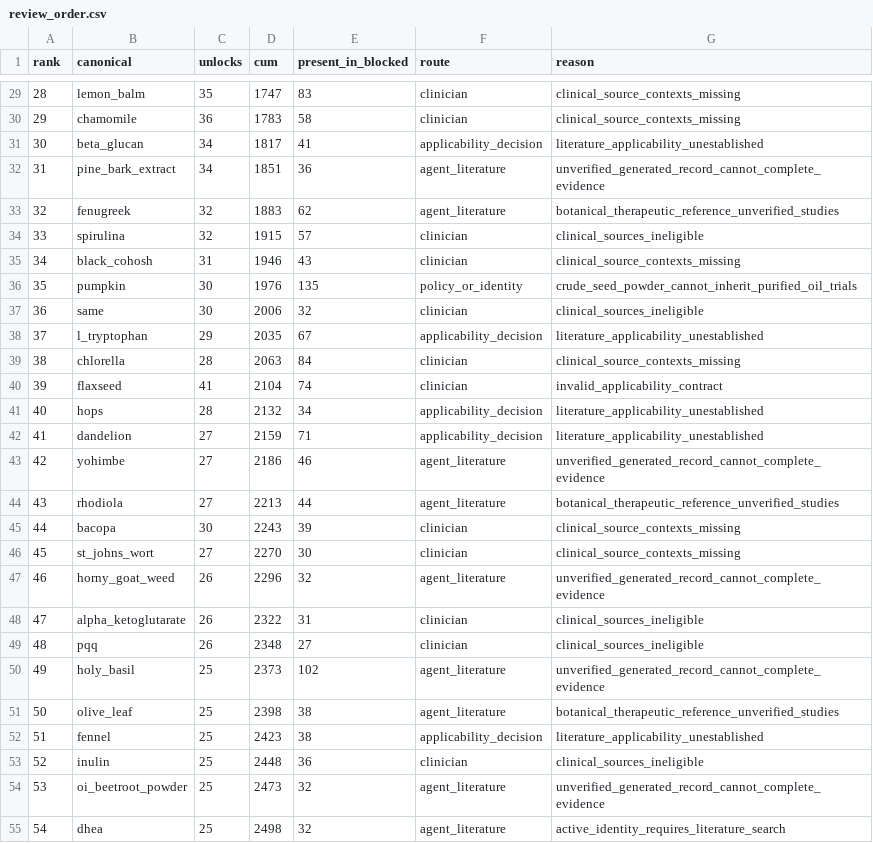
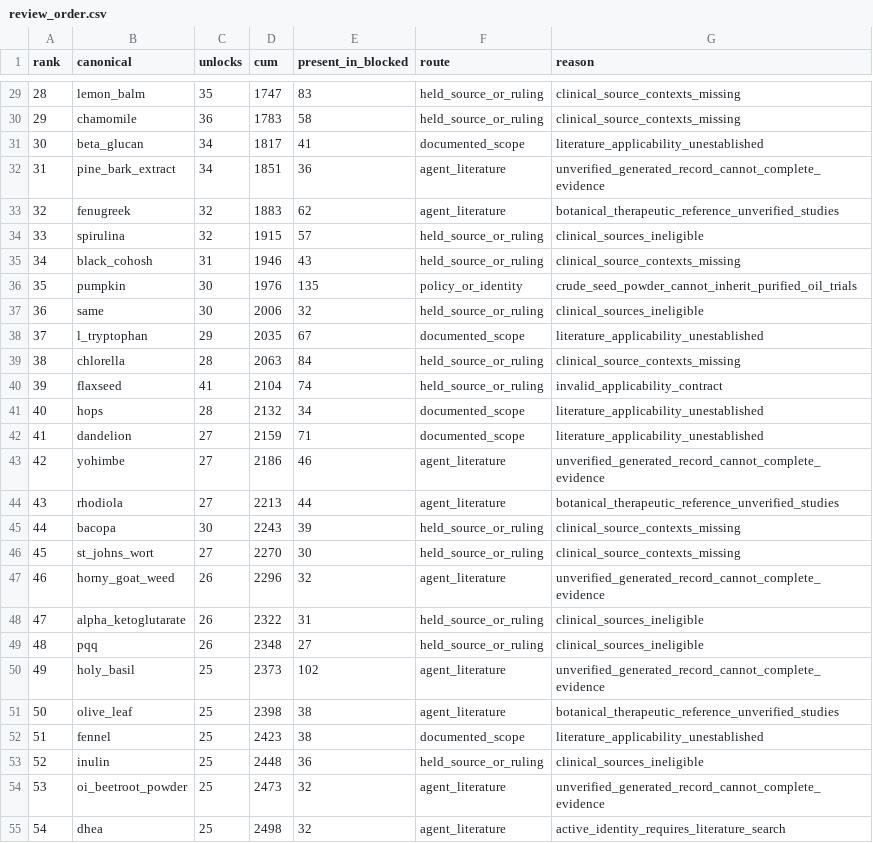
Before and after one commit to seancheick/PharmaGuide_Pipeline, a CSV file: scripts/audits/evidence_review_batch1_20261102/review_order.csv, drawn as a sheet; only a part is shown, gaps mark what is left out; the diff covers the shown part only.

```diff
--- a/scripts/audits/evidence_review_batch1_20261102/review_order.csv
+++ b/scripts/audits/evidence_review_batch1_20261102/review_order.csv
@@ -29,26 +29,26 @@ rank,canonical,unlocks,cum,present_in_blocked,route,reason
-28,lemon_balm,35,1747,83,clinician,clinical_source_contexts_missing
-29,chamomile,36,1783,58,clinician,clinical_source_contexts_missing
-30,beta_glucan,34,1817,41,applicability_decision,literature_applicability_unestablished
+28,lemon_balm,35,1747,83,held_source_or_ruling,clinical_source_contexts_missing
+29,chamomile,36,1783,58,held_source_or_ruling,clinical_source_contexts_missing
+30,beta_glucan,34,1817,41,documented_scope,literature_applicability_unestablished
 31,pine_bark_extract,34,1851,36,agent_literature,unverified_generated_record_cannot_complete_evidence
 32,fenugreek,32,1883,62,agent_literature,botanical_therapeutic_reference_unverified_studies
-33,spirulina,32,1915,57,clinician,clinical_sources_ineligible
-34,black_cohosh,31,1946,43,clinician,clinical_source_contexts_missing
+33,spirulina,32,1915,57,held_source_or_ruling,clinical_sources_ineligible
+34,black_cohosh,31,1946,43,held_source_or_ruling,clinical_source_contexts_missing
 35,pumpkin,30,1976,135,policy_or_identity,crude_seed_powder_cannot_inherit_purified_oil_trials
-36,same,30,2006,32,clinician,clinical_sources_ineligible
-37,l_tryptophan,29,2035,67,applicability_decision,literature_applicability_unestablished
-38,chlorella,28,2063,84,clinician,clinical_source_contexts_missing
-39,flaxseed,41,2104,74,clinician,invalid_applicability_contract
-40,hops,28,2132,34,applicability_decision,literature_applicability_unestablished
-41,dandelion,27,2159,71,applicability_decision,literature_applicability_unestablished
+36,same,30,2006,32,held_source_or_ruling,clinical_sources_ineligible
+37,l_tryptophan,29,2035,67,documented_scope,literature_applicability_unestablished
+38,chlorella,28,2063,84,held_source_or_ruling,clinical_source_contexts_missing
+39,flaxseed,41,2104,74,held_source_or_ruling,invalid_applicability_contract
+40,hops,28,2132,34,documented_scope,literature_applicability_unestablished
+41,dandelion,27,2159,71,documented_scope,literature_applicability_unestablished
 42,yohimbe,27,2186,46,agent_literature,unverified_generated_record_cannot_complete_evidence
 43,rhodiola,27,2213,44,agent_literature,botanical_therapeutic_reference_unverified_studies
-44,bacopa,30,2243,39,clinician,clinical_source_contexts_missing
-45,st_johns_wort,27,2270,30,clinician,clinical_source_contexts_missing
+44,bacopa,30,2243,39,held_source_or_ruling,clinical_source_contexts_missing
+45,st_johns_wort,27,2270,30,held_source_or_ruling,clinical_source_contexts_missing
 46,horny_goat_weed,26,2296,32,agent_literature,unverified_generated_record_cannot_complete_evidence
-47,alpha_ketoglutarate,26,2322,31,clinician,clinical_sources_ineligible
-48,pqq,26,2348,27,clinician,clinical_sources_ineligible
+47,alpha_ketoglutarate,26,2322,31,held_source_or_ruling,clinical_sources_ineligible
+48,pqq,26,2348,27,held_source_or_ruling,clinical_sources_ineligible
 49,holy_basil,25,2373,102,agent_literature,unverified_generated_record_cannot_complete_evidence
 50,olive_leaf,25,2398,38,agent_literature,botanical_therapeutic_reference_unverified_studies
-51,fennel,25,2423,38,applicability_decision,literature_applicability_unestablished
-52,inulin,25,2448,36,clinician,clinical_sources_ineligible
+51,fennel,25,2423,38,documented_scope,literature_applicability_unestablished
+52,inulin,25,2448,36,held_source_or_ruling,clinical_sources_ineligible
 53,oi_beetroot_powder,25,2473,32,agent_literature,unverified_generated_record_cannot_complete_evidence
```
Also changed, not shown: 123 edited cells elsewhere in this file, 12 other files.
